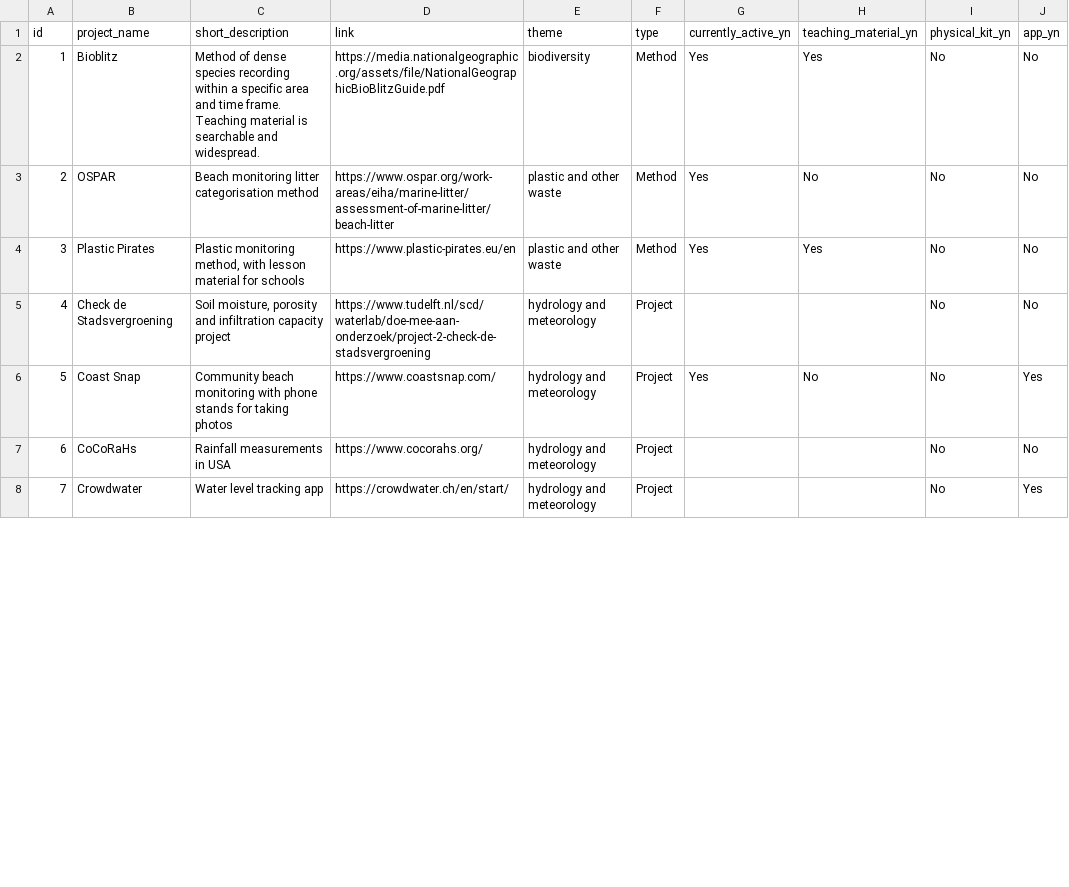
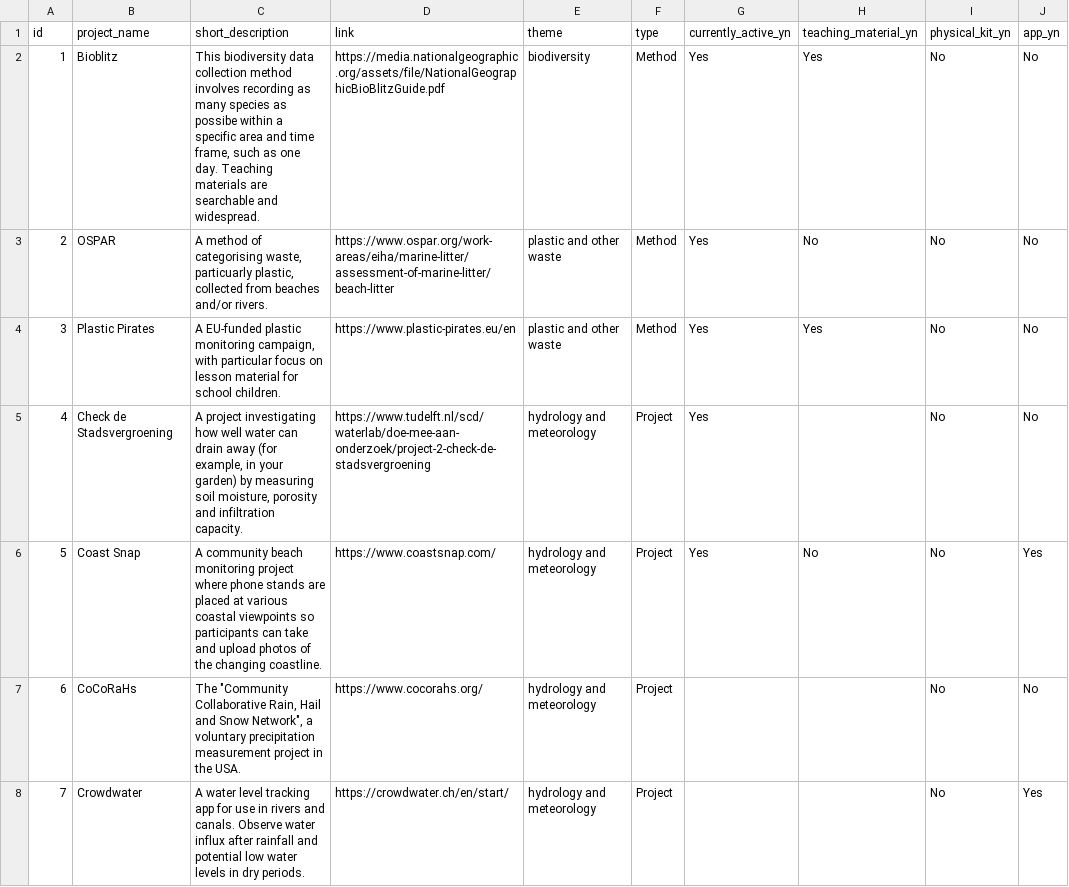
Before and after one commit to grace-pulsaqua/cstoolbox-methodology-guide, a CSV file: methodology_projects_overview.csv, drawn as a sheet; only a part is shown; the diff covers the shown part only; the diff names each change by its address in the sheet, - before the commit and + after, or states it on an @@ line.

Commit message:
Improved summary text

```diff
--- a/methodology_projects_overview.csv
+++ b/methodology_projects_overview.csv
-C2 (short_description): Method of dense species recording within a specific area and time frame. Teaching material is searchable and…
+C2 (short_description): This biodiversity data collection method involves recording as many species as possibe within a specific area and time frame, such as one day. Teaching materials are searchable and…
-C3 (short_description): Beach monitoring litter categorisation method
+C3 (short_description): A method of categorising waste, particuarly plastic, collected from beaches and/or rivers.
-C4 (short_description): Plastic monitoring method, with lesson material for schools
+C4 (short_description): A EU-funded plastic monitoring campaign, with particular focus on lesson material for school children.
-C5 (short_description): Soil moisture, porosity and infiltration capacity project
+C5 (short_description): A project investigating how well water can drain away (for example, in your garden) by measuring soil moisture, porosity and infiltration capacity.
-G5 (currently_active_yn): (empty)
+G5 (currently_active_yn): Yes
-C6 (short_description): Community beach monitoring with phone stands for taking photos
+C6 (short_description): A community beach monitoring project where phone stands are placed at various coastal viewpoints so participants can take and upload photos of the changing coastline.
-C7 (short_description): Rainfall measurements in USA
+C7 (short_description): The "Community Collaborative Rain, Hail and Snow Network", a voluntary precipitation measurement project in the USA.
-C8 (short_description): Water level tracking app
+C8 (short_description): A water level tracking app for use in rivers and canals. Observe water influx after rainfall and potential low water levels in dry periods.
```
Also changed, not shown: 16 edited cells elsewhere in this file.
